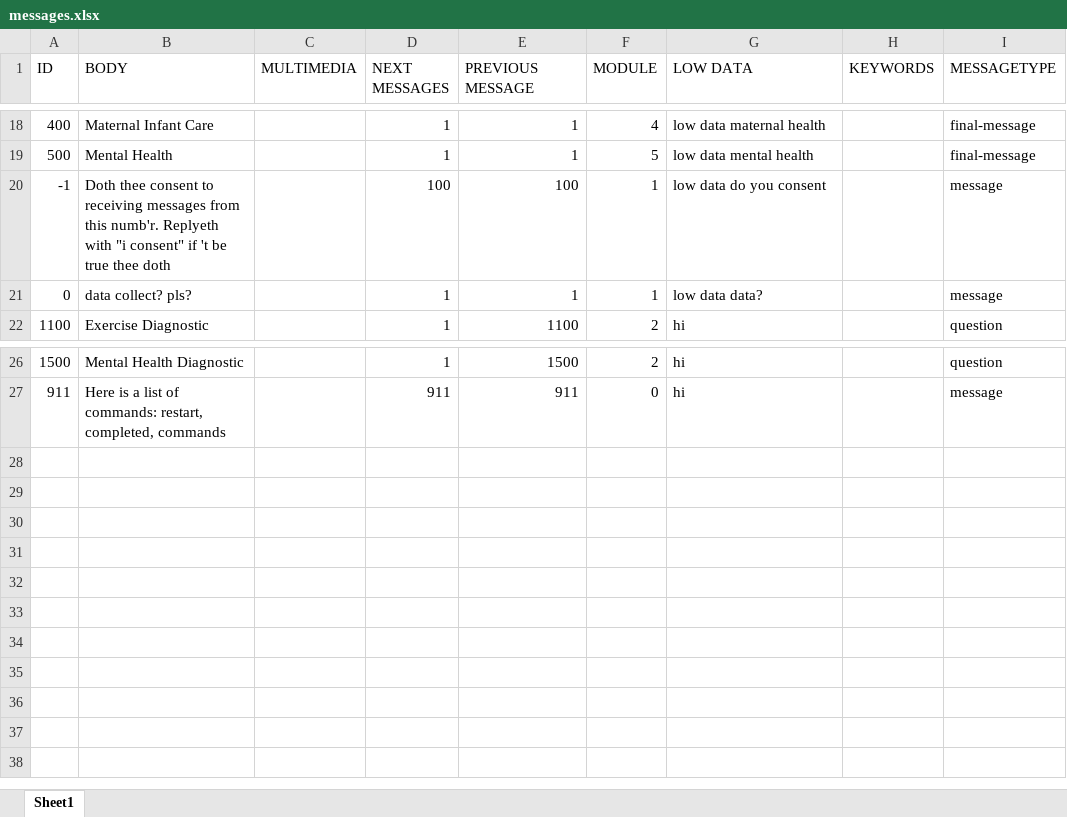
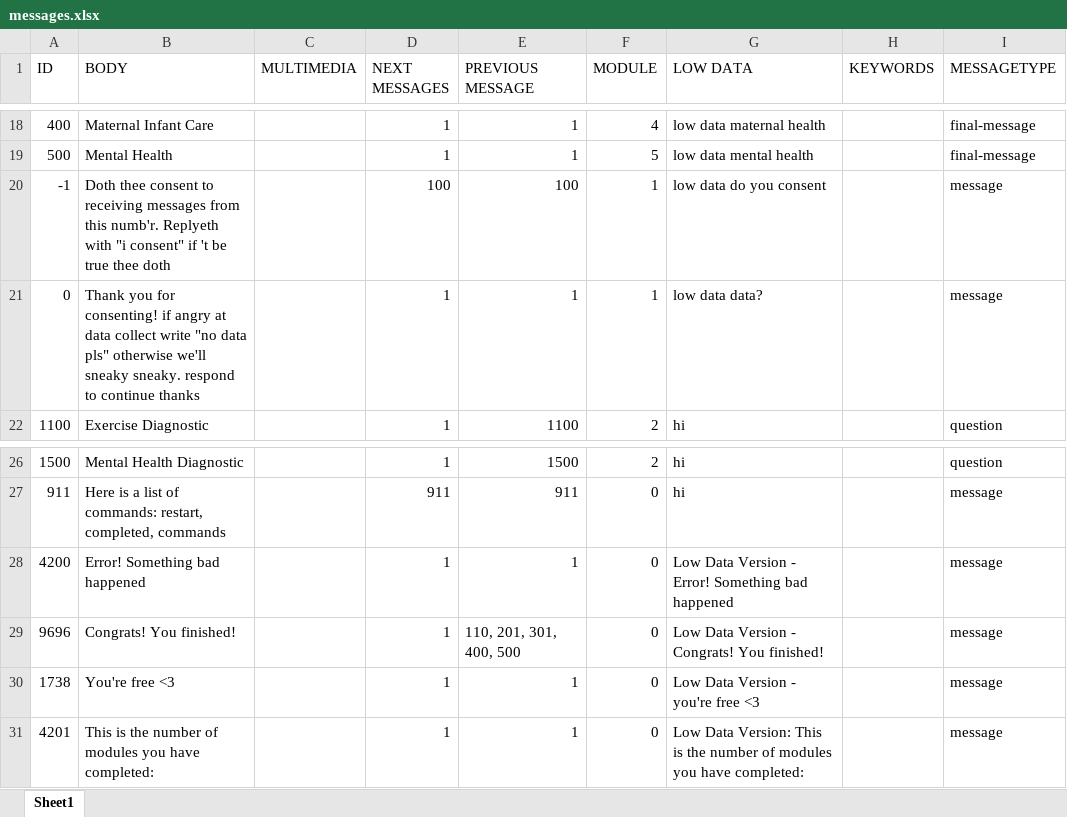
Before and after one commit to GTBitsOfGood/hdg-chatbot, an Excel workbook: InputData/messages.xlsx, sheet Sheet1, drawn as a sheet; only a part is shown, gaps mark what is left out; values as stored, in another font and other column widths than the file's, no borders; the diff names each change by its address in the sheet, - before the commit and + after, or states it on an @@ line.

Commit message:
sprint5 first attempt
reworking of hard coded messages in some files, added deleteHandler in specialmessages which deletes userstate, reworked completed modules special message, added fixed messages, appended short message in index, attempted crypto stuff with phone numbers

```diff
--- a/InputData/messages.xlsx (sheet Sheet1)
+++ b/InputData/messages.xlsx (sheet Sheet1)
-B21 (BODY): data collect? pls?
+B21 (BODY): Thank you for consenting! if angry at data collect write "no data pls" otherwise we'll sneaky sneaky. respond to continue thanks
+row 28: 4200 | Error! Something bad happened |  | 1 | 1 | 0 | Low Data Version - Error! Something bad happened |  | message
+row 29: 9696 | Congrats! You finished! |  | 1 | 110, 201, 301, 400, 500 | 0 | Low Data Version - Congrats! You finished! |  | message
+row 30: 1738 | You're free <3 |  | 1 | 1 | 0 | Low Data Version - you're free <3 |  | message
+row 31: 4201 | This is the number of modules you have completed: |  | 1 | 1 | 0 | Low Data Version: This is the number of modules you have completed: |  | message
```
Also changed, not shown: 4 other files.
